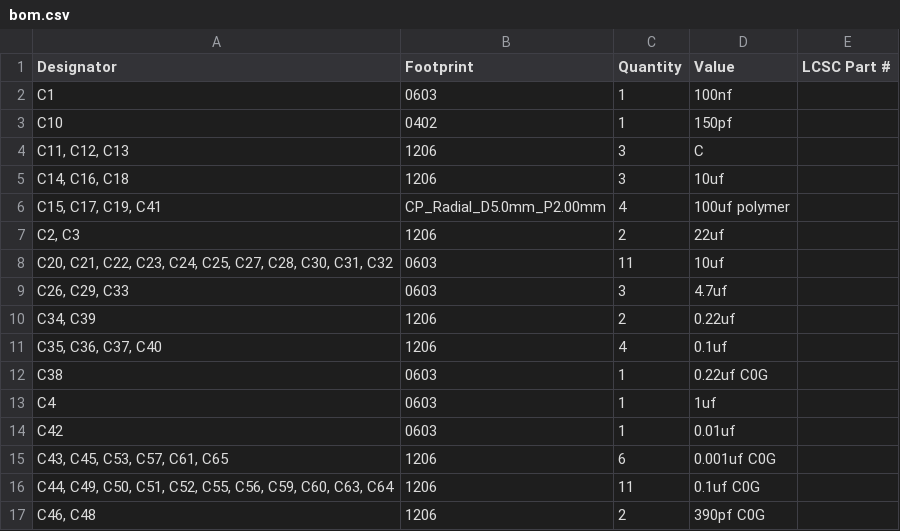
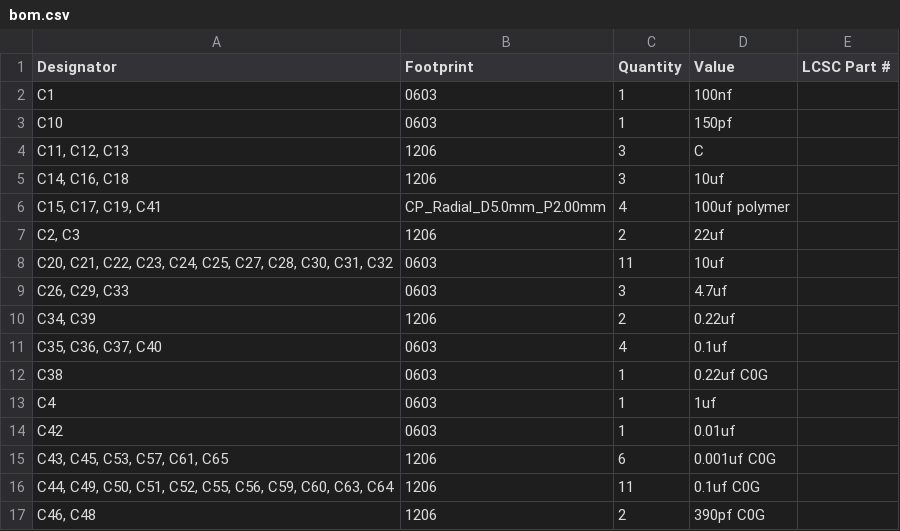
Before and after one commit to slburris/Projects-FINTA, a CSV file: KiCAD/disciplined-ocxo/production/bom.csv, drawn as a sheet; only a part is shown; the diff covers the shown part only.

```diff
--- a/KiCAD/disciplined-ocxo/production/bom.csv
+++ b/KiCAD/disciplined-ocxo/production/bom.csv
@@ -2,3 +2,3 @@
 C1,0603,1,100nf,
-C10,0402,1,150pf,
+C10,0603,1,150pf,
 "C11, C12, C13",1206,3,C,
@@ -10,3 +10,3 @@ C10,0402,1,150pf,
 "C34, C39",1206,2,0.22uf,
-"C35, C36, C37, C40",1206,4,0.1uf,
+"C35, C36, C37, C40",0603,4,0.1uf,
 C38,0603,1,0.22uf C0G,
```
Also changed, not shown: 2 added rows and 18 edited cells elsewhere in this file, KiCAD/disciplined-ocxo/production/designators.csv, KiCAD/disciplined-ocxo/production/positions.csv, 27 other files.
